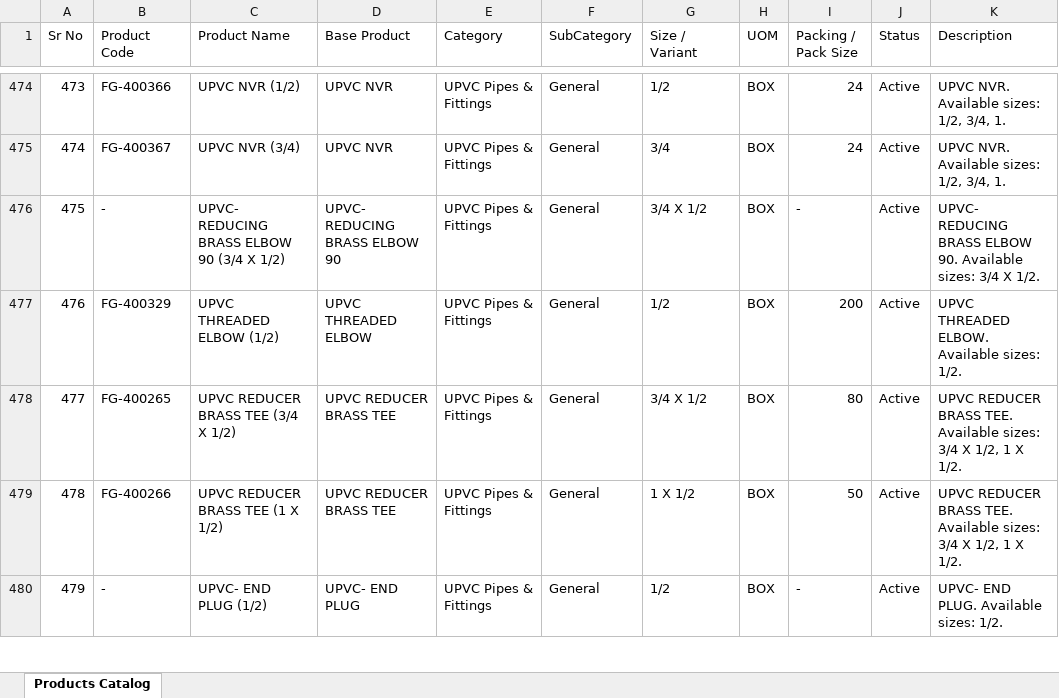
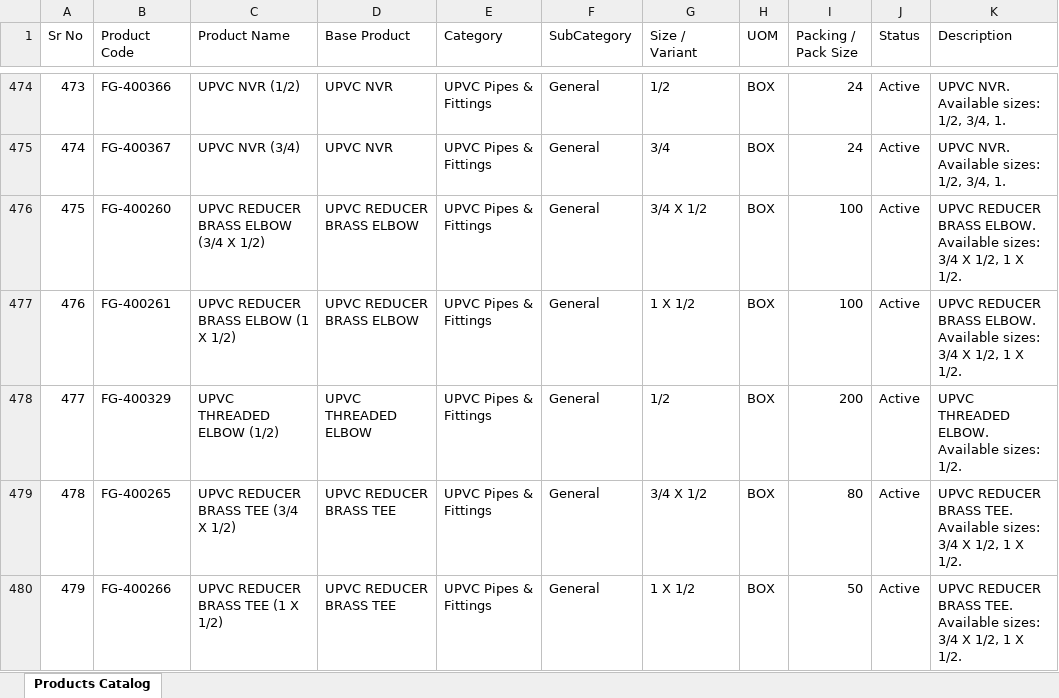
Before and after one commit to nileshapendharkar/quotation-app-backend, an Excel workbook: public/Gouri_Aqua_Plast_Products_Catalog.xlsx, sheet Products Catalog, drawn as a sheet; only a part is shown, gaps mark what is left out; the shorter side is filled out with more unchanged rows; values as stored, in another font and other column widths than the file's, no borders; addresses are those after the commit; the diff covers the shown part only; the diff names each change by its address in the sheet, - before the commit and + after, or states it on an @@ line.

Commit message:
Update UPVC REDUCER BRASS ELBOW variants (3/4 X 1/2: FG-400260, 1 X 1/2: FG-400261) and packing data

```diff
--- a/public/Gouri_Aqua_Plast_Products_Catalog.xlsx (sheet Products Catalog)
+++ b/public/Gouri_Aqua_Plast_Products_Catalog.xlsx (sheet Products Catalog)
-B476 (Product Code): -
+B476 (Product Code): FG-400260
-C476 (Product Name): UPVC- REDUCING BRASS ELBOW 90 (3/4 X 1/2)
+C476 (Product Name): UPVC REDUCER BRASS ELBOW (3/4 X 1/2)
-D476 (Base Product): UPVC- REDUCING BRASS ELBOW 90
+D476 (Base Product): UPVC REDUCER BRASS ELBOW
-I476 (Packing / Pack Size): -
+I476 (Packing / Pack Size): 100
-K476 (Description): UPVC- REDUCING BRASS ELBOW 90. Available sizes: 3/4 X 1/2.
+K476 (Description): UPVC REDUCER BRASS ELBOW. Available sizes: 3/4 X 1/2, 1 X 1/2.
+row 477: 476 | FG-400261 | UPVC REDUCER BRASS ELBOW (1 X 1/2) | UPVC REDUCER BRASS ELBOW | UPVC Pipes & Fittings | General | 1 X 1/2 | BOX | 100 | Active | UPVC REDUCER BRASS ELBOW. Available sizes: 3/4 X 1/2, 1 X 1/2.
@@ column A (Sr No) renumbered from row 478 down @@
```
Also changed, not shown: 2 added rows, 2 removed rows and 66 edited cells elsewhere in this sheet, 4 other files.
